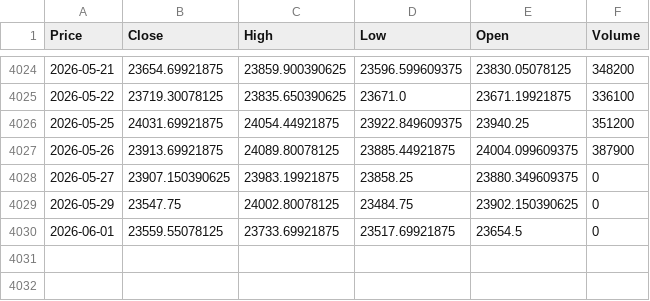
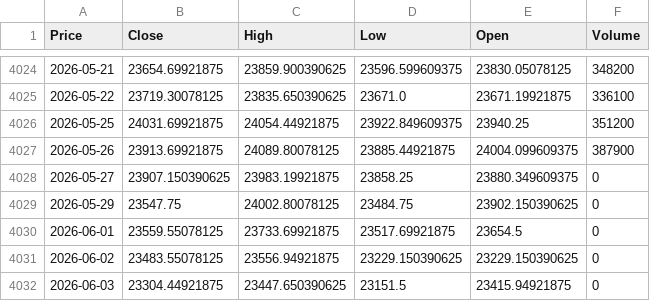
Before and after one commit to DGJthegreat/causal-alpha-portfolio, a CSV file: data/market/nifty_50.csv, drawn as a sheet; only a part is shown, gaps mark what is left out; the diff names each change by its address in the sheet, - before the commit and + after, or states it on an @@ line.

```diff
--- a/data/market/nifty_50.csv
+++ b/data/market/nifty_50.csv
+row 4031: 2026-06-02 | 23483.55078125 | 23556.94921875 | 23229.150390625 | 23229.150390625 | 0
+row 4032: 2026-06-03 | 23304.44921875 | 23447.650390625 | 23151.5 | 23415.94921875 | 0
```
Also changed, not shown: data/signals/cross_asset.csv, 5 other files.
